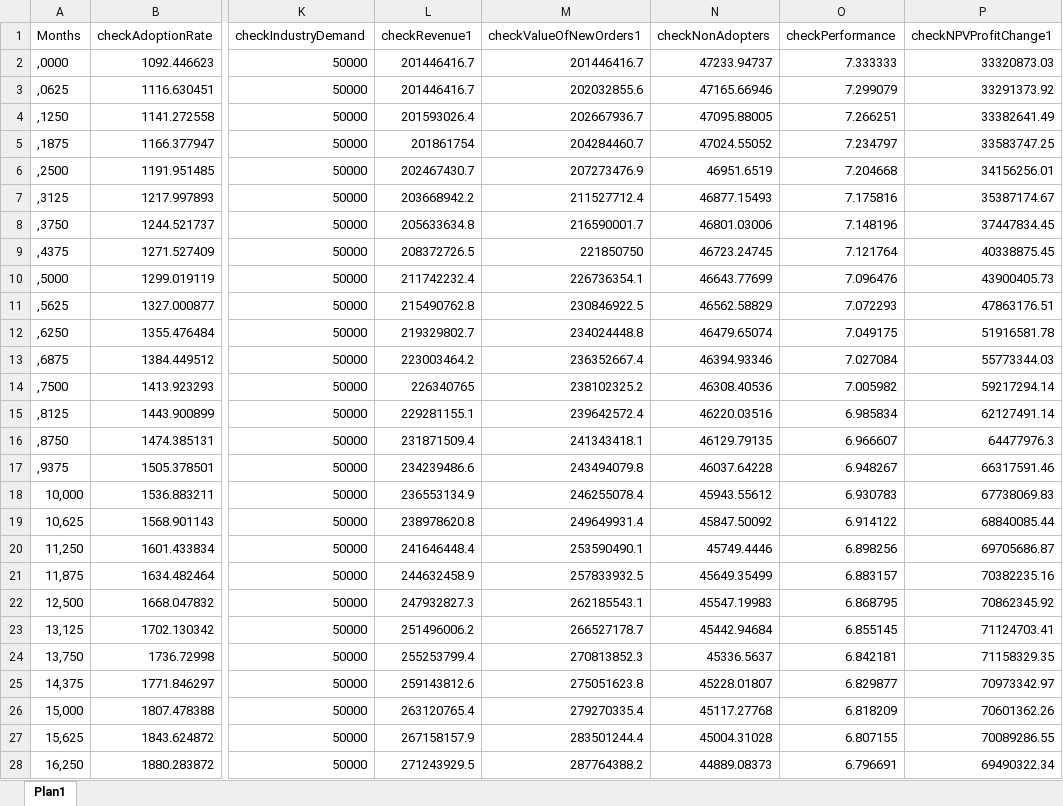
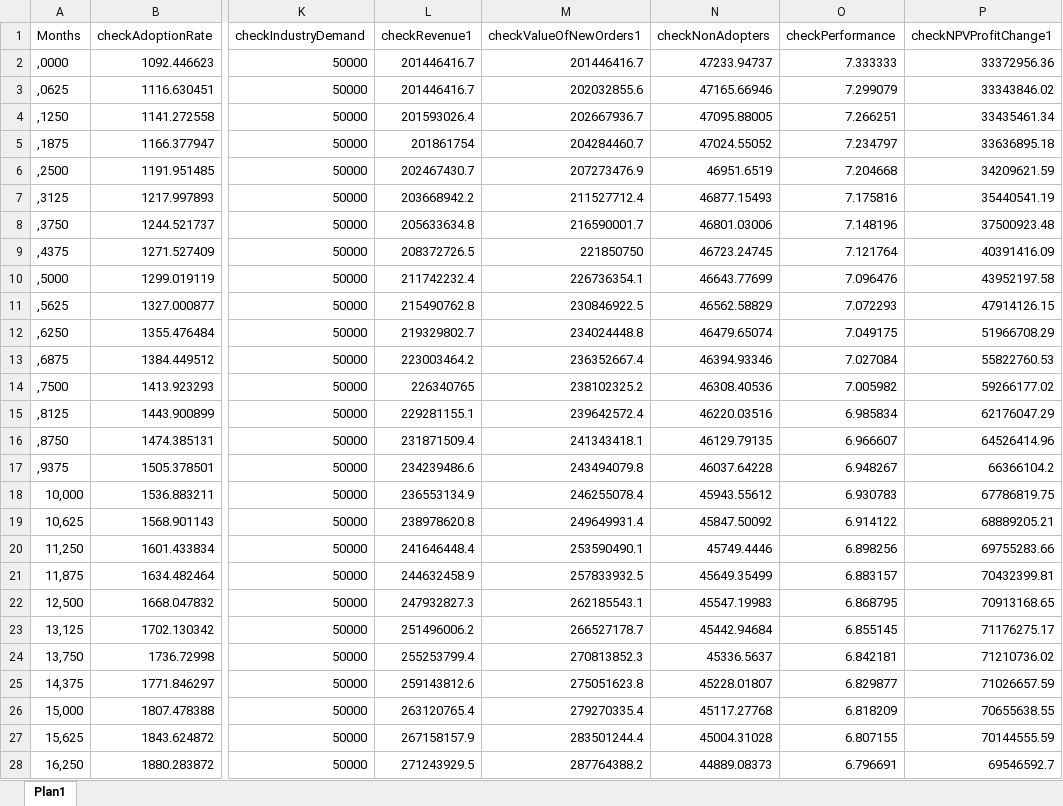
Before and after one commit to pedroliman/ms-rdm-dissertation, an Excel workbook: models/dissertation-model/modelo-ithink/dados_ithink_excel_checks.xlsx, sheet Plan1, drawn as a sheet; only a part is shown, gaps mark what is left out; values as stored, in another font and other column widths than the file's, no borders; the diff covers the shown part only; the diff names each change by its address in the sheet, - before the commit and + after, or states it on an @@ line.

```diff
--- a/models/dissertation-model/modelo-ithink/dados_ithink_excel_checks.xlsx (sheet Plan1)
+++ b/models/dissertation-model/modelo-ithink/dados_ithink_excel_checks.xlsx (sheet Plan1)
-P2 (checkNPVProfitChange1): 33320873.03
+P2 (checkNPVProfitChange1): 33372956.36
-P3 (checkNPVProfitChange1): 33291373.92
+P3 (checkNPVProfitChange1): 33343846.02
-P4 (checkNPVProfitChange1): 33382641.49
+P4 (checkNPVProfitChange1): 33435461.34
-P5 (checkNPVProfitChange1): 33583747.25
+P5 (checkNPVProfitChange1): 33636895.18
-P6 (checkNPVProfitChange1): 34156256.01
+P6 (checkNPVProfitChange1): 34209621.59
-P7 (checkNPVProfitChange1): 35387174.67
+P7 (checkNPVProfitChange1): 35440541.19
-P8 (checkNPVProfitChange1): 37447834.45
+P8 (checkNPVProfitChange1): 37500923.48
-P9 (checkNPVProfitChange1): 40338875.45
+P9 (checkNPVProfitChange1): 40391416.09
-P10 (checkNPVProfitChange1): 43900405.73
+P10 (checkNPVProfitChange1): 43952197.58
-P11 (checkNPVProfitChange1): 47863176.51
+P11 (checkNPVProfitChange1): 47914126.15
-P12 (checkNPVProfitChange1): 51916581.78
+P12 (checkNPVProfitChange1): 51966708.29
-P13 (checkNPVProfitChange1): 55773344.03
+P13 (checkNPVProfitChange1): 55822760.53
-P14 (checkNPVProfitChange1): 59217294.14
+P14 (checkNPVProfitChange1): 59266177.02
-P15 (checkNPVProfitChange1): 62127491.14
+P15 (checkNPVProfitChange1): 62176047.29
-P16 (checkNPVProfitChange1): 64477976.3
+P16 (checkNPVProfitChange1): 64526414.96
-P17 (checkNPVProfitChange1): 66317591.46
+P17 (checkNPVProfitChange1): 66366104.2
-P18 (checkNPVProfitChange1): 67738069.83
+P18 (checkNPVProfitChange1): 67786819.75
-P19 (checkNPVProfitChange1): 68840085.44
+P19 (checkNPVProfitChange1): 68889205.21
-P20 (checkNPVProfitChange1): 69705686.87
+P20 (checkNPVProfitChange1): 69755283.66
-P21 (checkNPVProfitChange1): 70382235.16
+P21 (checkNPVProfitChange1): 70432399.81
-P22 (checkNPVProfitChange1): 70862345.92
+P22 (checkNPVProfitChange1): 70913168.65
-P23 (checkNPVProfitChange1): 71124703.41
+P23 (checkNPVProfitChange1): 71176275.17
-P24 (checkNPVProfitChange1): 71158329.35
+P24 (checkNPVProfitChange1): 71210736.02
-P25 (checkNPVProfitChange1): 70973342.97
+P25 (checkNPVProfitChange1): 71026657.59
-P26 (checkNPVProfitChange1): 70601362.26
+P26 (checkNPVProfitChange1): 70655638.55
-P27 (checkNPVProfitChange1): 70089286.55
+P27 (checkNPVProfitChange1): 70144555.59
-P28 (checkNPVProfitChange1): 69490322.34
+P28 (checkNPVProfitChange1): 69546592.7
```
Also changed, not shown: 133 edited cells elsewhere in this sheet, models/dissertation-model/modelo-ithink/dados_ithink_excel_stocks.xlsx, models/dissertation-model/modelo-ithink/dados_ithink_tudo.xlsx, 4 other files.
